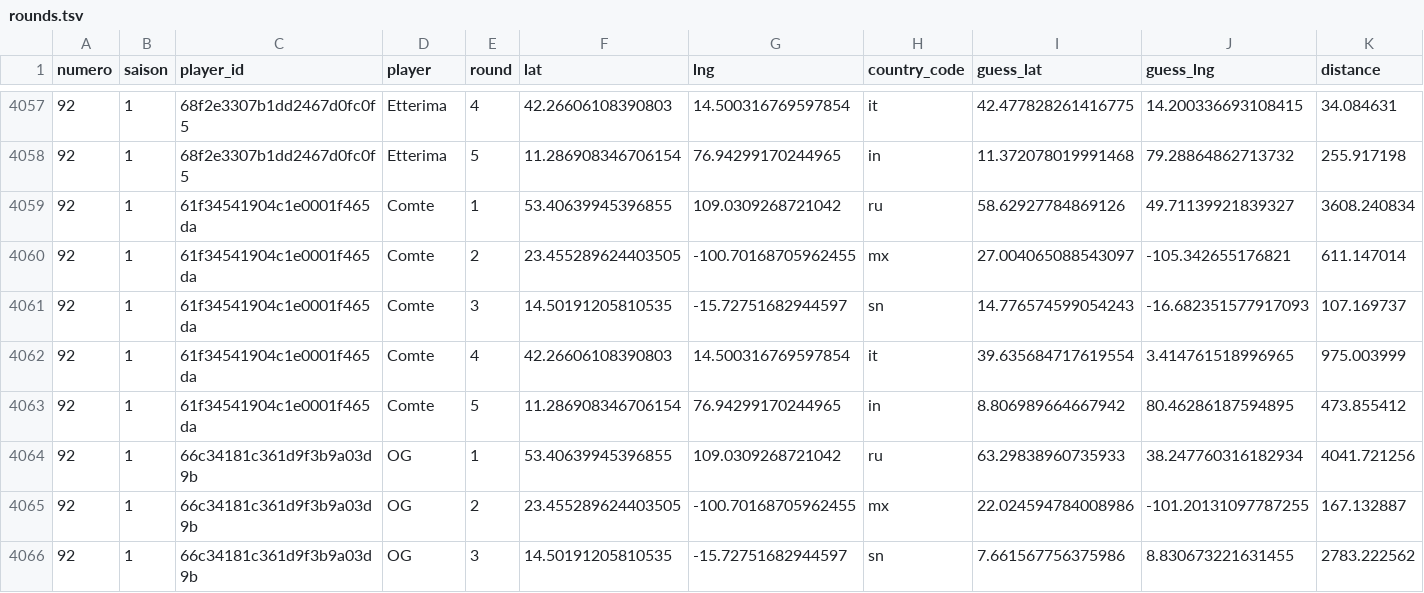
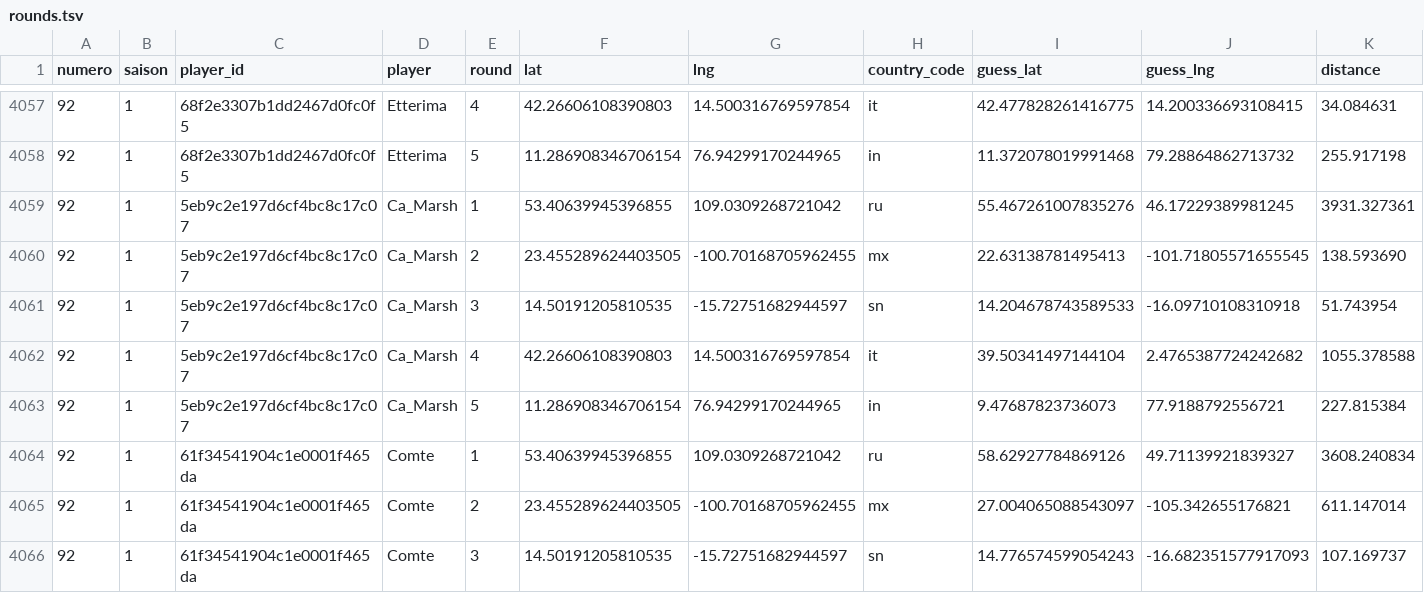
Before and after one commit to ComteUnderscoreL/geostats, a TSV file: data/rounds.tsv, drawn as a sheet; only a part is shown, gaps mark what is left out; the shorter side is filled out with more unchanged rows.

```diff
--- a/data/rounds.tsv
+++ b/data/rounds.tsv
@@ -4058,2 +4058,7 @@ numero	saison	player_id	player	round	lat	lng	country_code	guess_lat	guess_lng	di
 92	1	68f2e3307b1dd2467d0fc0f5	Etterima	5	11.286908346706154	76.94299170244965	in	11.372078019991468	79.28864862713732	255.917198
+92	1	5eb9c2e197d6cf4bc8c17c07	Ca_Marsh	1	53.40639945396855	109.0309268721042	ru	55.467261007835276	46.17229389981245	3931.327361
+92	1	5eb9c2e197d6cf4bc8c17c07	Ca_Marsh	2	23.455289624403505	-100.70168705962455	mx	22.63138781495413	-101.71805571655545	138.593690
+92	1	5eb9c2e197d6cf4bc8c17c07	Ca_Marsh	3	14.50191205810535	-15.72751682944597	sn	14.204678743589533	-16.09710108310918	51.743954
+92	1	5eb9c2e197d6cf4bc8c17c07	Ca_Marsh	4	42.26606108390803	14.500316769597854	it	39.50341497144104	2.4765387724242682	1055.378588
+92	1	5eb9c2e197d6cf4bc8c17c07	Ca_Marsh	5	11.286908346706154	76.94299170244965	in	9.47687823736073	77.9188792556721	227.815384
 92	1	61f34541904c1e0001f465da	Comte	1	53.40639945396855	109.0309268721042	ru	58.62927784869126	49.71139921839327	3608.240834
```
Also changed, not shown: data/totals.tsv.
